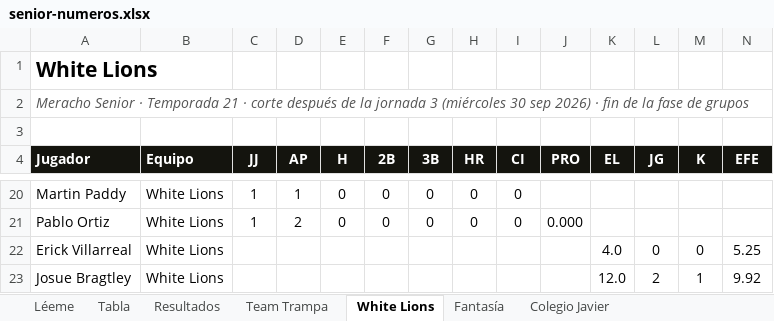
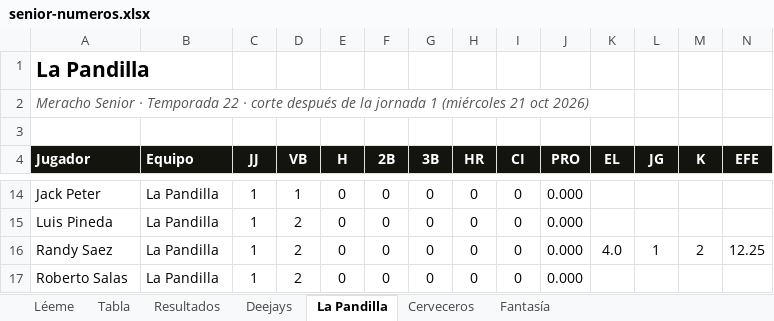
Before and after one commit to lamellaleague/lamellaleague.github.io, an Excel workbook: senior-numeros.xlsx, sheet La Pandilla, drawn as a sheet; only a part is shown, gaps mark what is left out; values as stored, in another font and other column widths than the file's, no borders; removed rows and columns are numbered as before the commit, all else as after; the diff covers the shown part only; the diff names each change by its address in the sheet, - before the commit and + after, or states it on an @@ line.

```diff
--- a/senior-numeros.xlsx (sheet La Pandilla)
+++ b/senior-numeros.xlsx (sheet La Pandilla)
-sheet tab: Team Trampa
+sheet tab: Deejays
-sheet tab: White Lions
+sheet tab: La Pandilla
-sheet tab: Colegio Javier
+sheet tab: Cerveceros
-A1 (Jugador): White Lions
+A1 (Jugador): La Pandilla
-A2 (Jugador): …· Temporada 21 · corte después de la jornada 3 (miércoles 30 sep 2026) · fin de la fase de grupos
+A2 (Jugador): …· Temporada 22 · corte después de la jornada 1 (miércoles 21 oct 2026)
-D4: AP
+D4: VB
-A14 (Jugador): Martin Paddy
+A14 (Jugador): Jack Peter
-B14 (Equipo): White Lions
+B14 (Equipo): La Pandilla
-J14 (PRO): (empty)
+J14 (PRO): 0.000
+row 15: Luis Pineda | La Pandilla | 1 | 2 | 0 | 0 | 0 | 0 | 0 | 0.000
+row 16: Randy Saez | La Pandilla | 1 | 2 | 0 | 0 | 0 | 0 | 0 | 0.000 | 4.0 | 1 | 2 | 12.25
-A17 (Jugador): Pablo Ortiz
+A17 (Jugador): Roberto Salas
-B17 (Equipo): White Lions
+B17 (Equipo): La Pandilla
-row 22: Erick Villarreal | White Lions |  |  |  |  |  |  |  |  | 4.0 | 0 | 0 | 5.25
-row 23: Josue Bragtley | White Lions |  |  |  |  |  |  |  |  | 12.0 | 2 | 1 | 9.92
```
Also changed, not shown: 6 added rows, 12 removed rows and 14 edited cells elsewhere in this sheet, sheet Deejays, sheet Fantasía, sheet Resultados, sheet Tabla, sheet Léeme, 1 other file.
